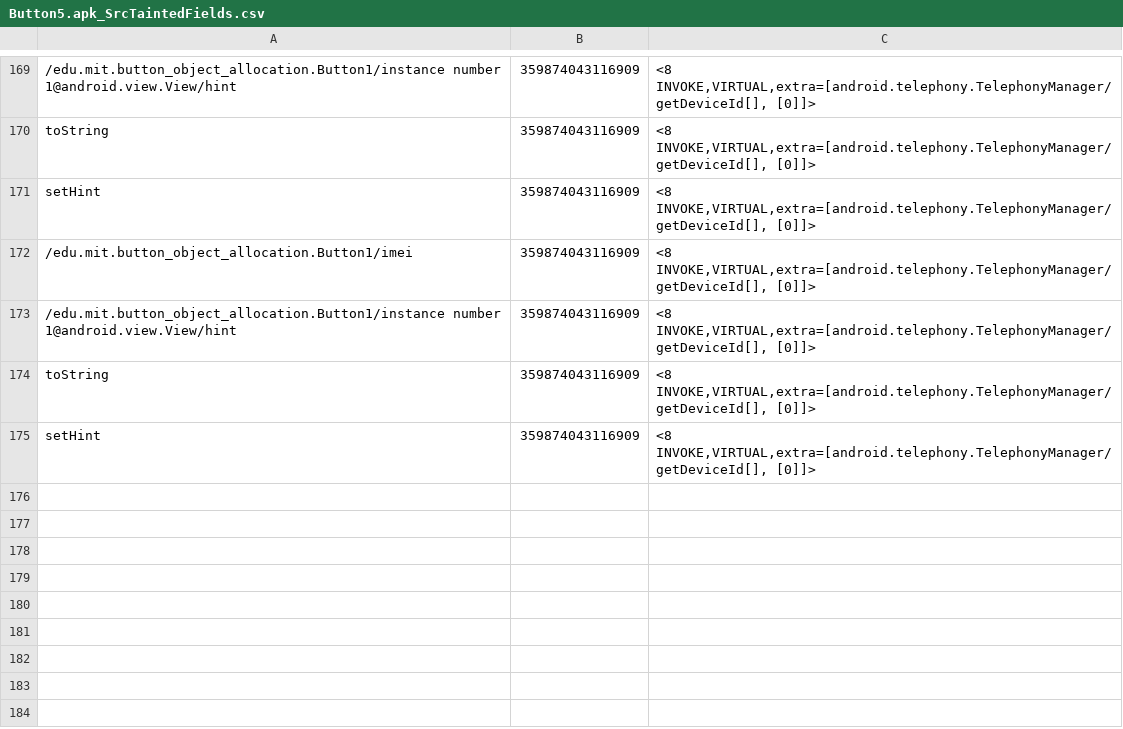
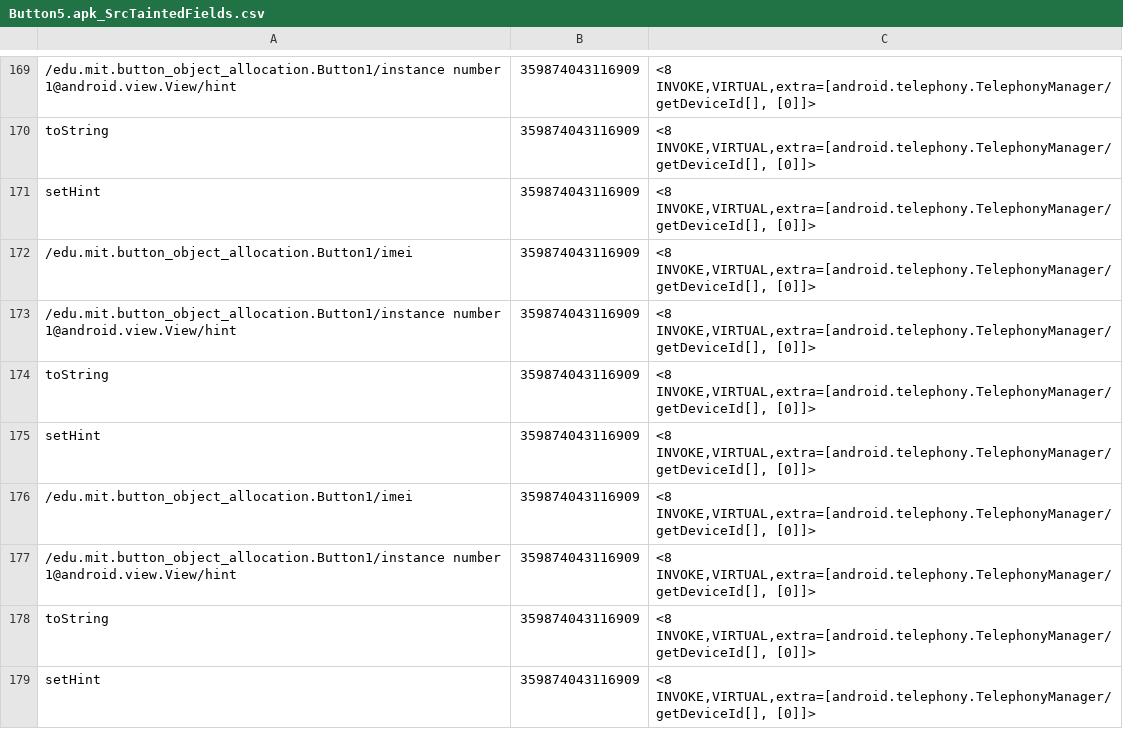
Before and after one commit to pmlab-ucd/NetSemantic-DVM, a CSV file: output/Button5.apk/Button5.apk_SrcTaintedFields.csv, drawn as a sheet; only a part is shown, gaps mark what is left out.

```diff
--- a/output/Button5.apk/Button5.apk_SrcTaintedFields.csv
+++ b/output/Button5.apk/Button5.apk_SrcTaintedFields.csv
@@ -175 +175,5 @@
 "setHint","359874043116909","<8 INVOKE,VIRTUAL,extra=[android.telephony.TelephonyManager/getDeviceId[], [0]]>"
+"/edu.mit.button_object_allocation.Button1/imei","359874043116909","<8 INVOKE,VIRTUAL,extra=[android.telephony.TelephonyManager/getDeviceId[], [0]]>"
+"/edu.mit.button_object_allocation.Button1/instance number 1@android.view.View/hint","359874043116909","<8 INVOKE,VIRTUAL,extra=[android.telephony.TelephonyManager/getDeviceId[], [0]]>"
+"toString","359874043116909","<8 INVOKE,VIRTUAL,extra=[android.telephony.TelephonyManager/getDeviceId[], [0]]>"
+"setHint","359874043116909","<8 INVOKE,VIRTUAL,extra=[android.telephony.TelephonyManager/getDeviceId[], [0]]>"
```
Also changed, not shown: output/AsynchronousEventOrdering1.apk/AsynchronousEventOrdering1.apk_SrcTaintedFields.csv, output/EventOrdering1.apk/EventOrdering1.apk_SrcTaintedFields.csv, 17 other files.
